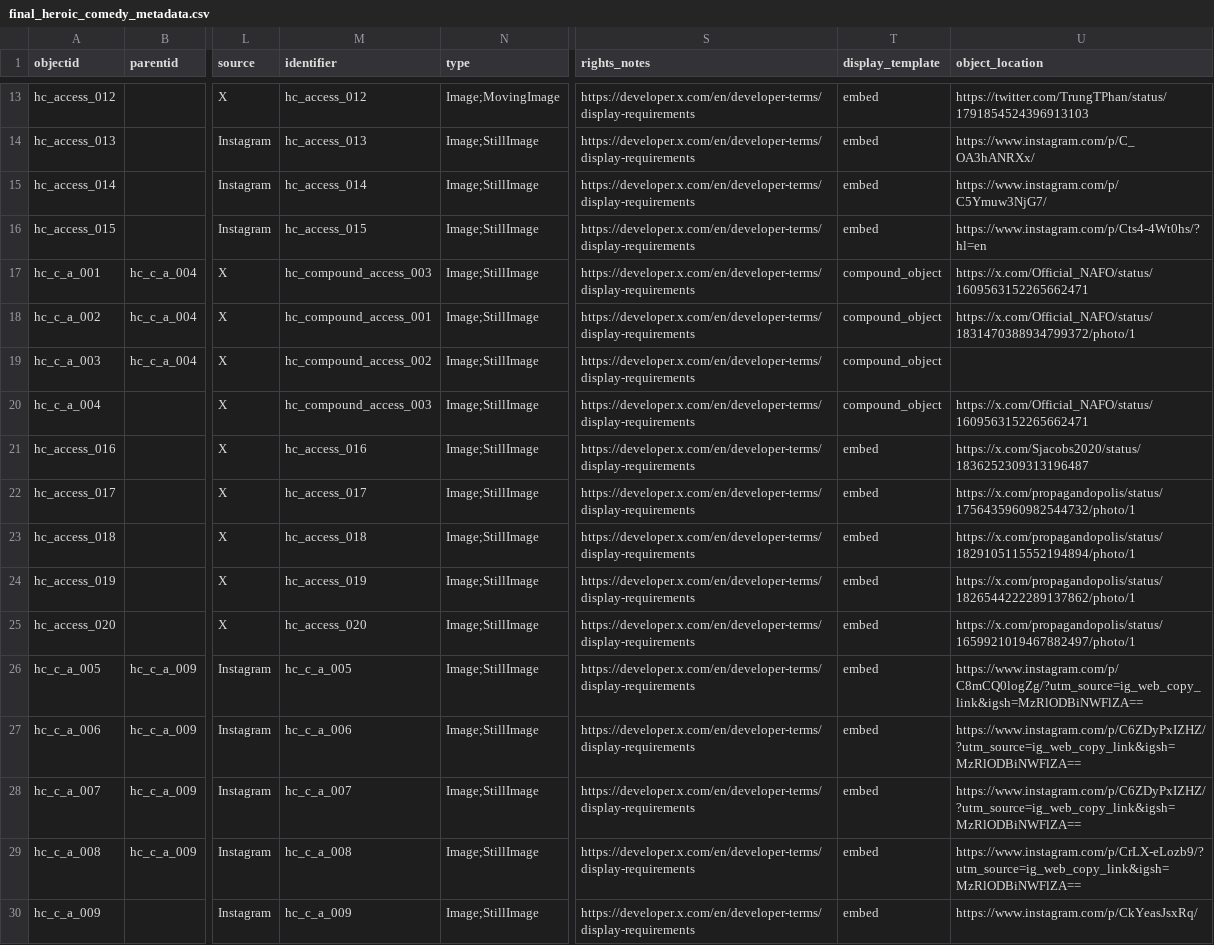
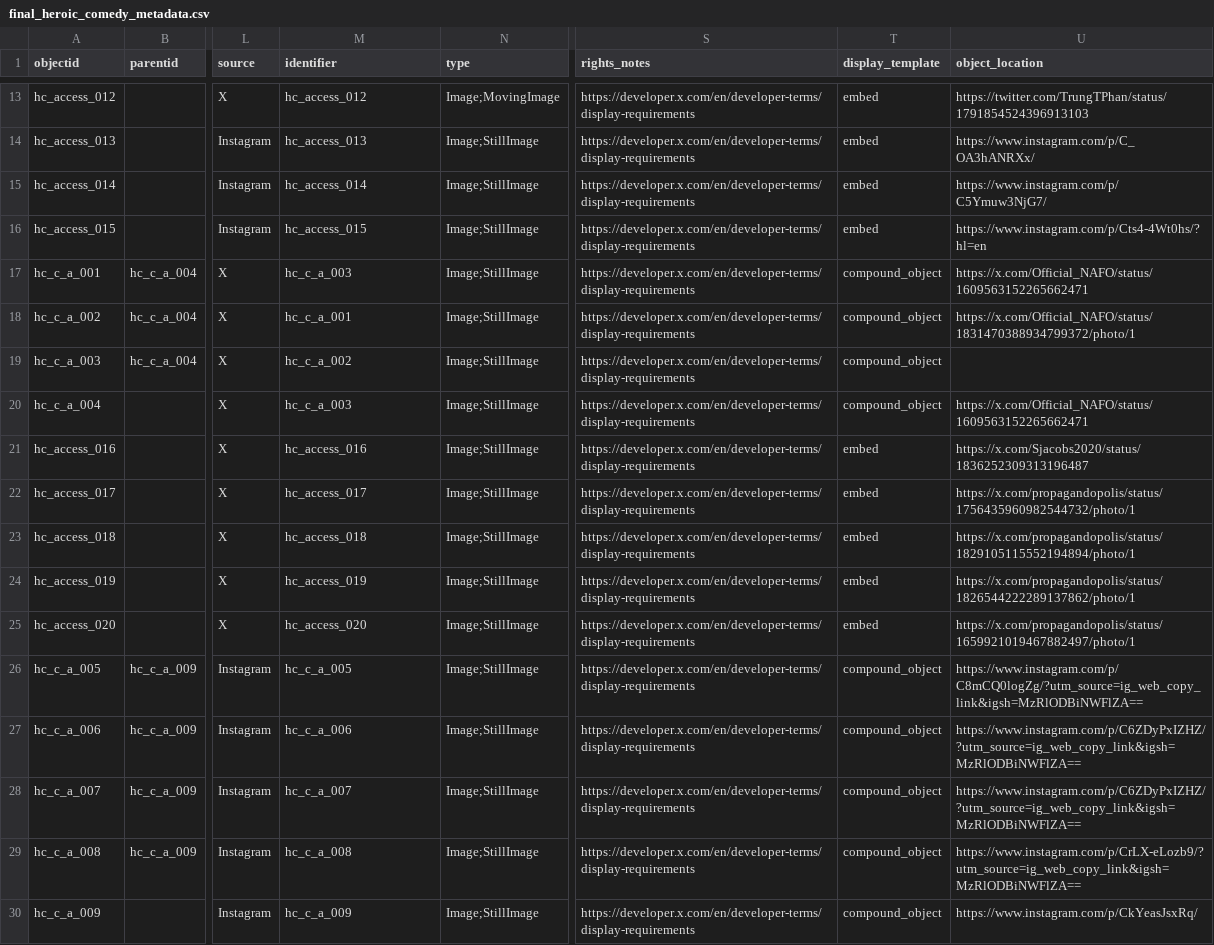
Before and after one commit to sdulicny/heroic-comedy-csv, a CSV file: _data/final_heroic_comedy_metadata.csv, drawn as a sheet; only a part is shown, gaps mark what is left out; the diff names each change by its address in the sheet, - before the commit and + after, or states it on an @@ line.

Commit message:
Changed out MD to include new compound objects

```diff
--- a/_data/final_heroic_comedy_metadata.csv
+++ b/_data/final_heroic_comedy_metadata.csv
-M17 (identifier): hc_compound_access_003
+M17 (identifier): hc_c_a_003
-M18 (identifier): hc_compound_access_001
+M18 (identifier): hc_c_a_001
-M19 (identifier): hc_compound_access_002
+M19 (identifier): hc_c_a_002
-M20 (identifier): hc_compound_access_003
+M20 (identifier): hc_c_a_003
-T26:T30 (display_template): embed
+T26:T30 (display_template): compound_object
```
